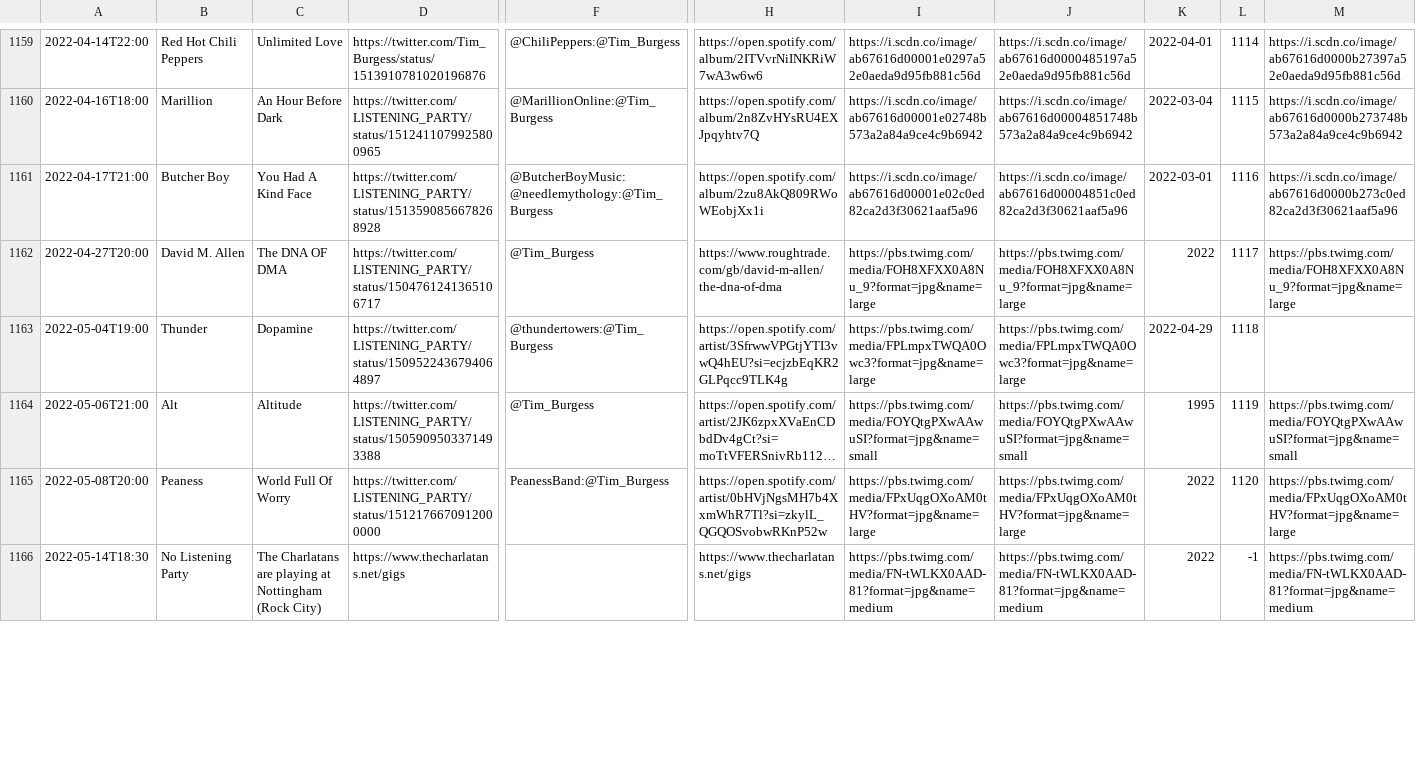
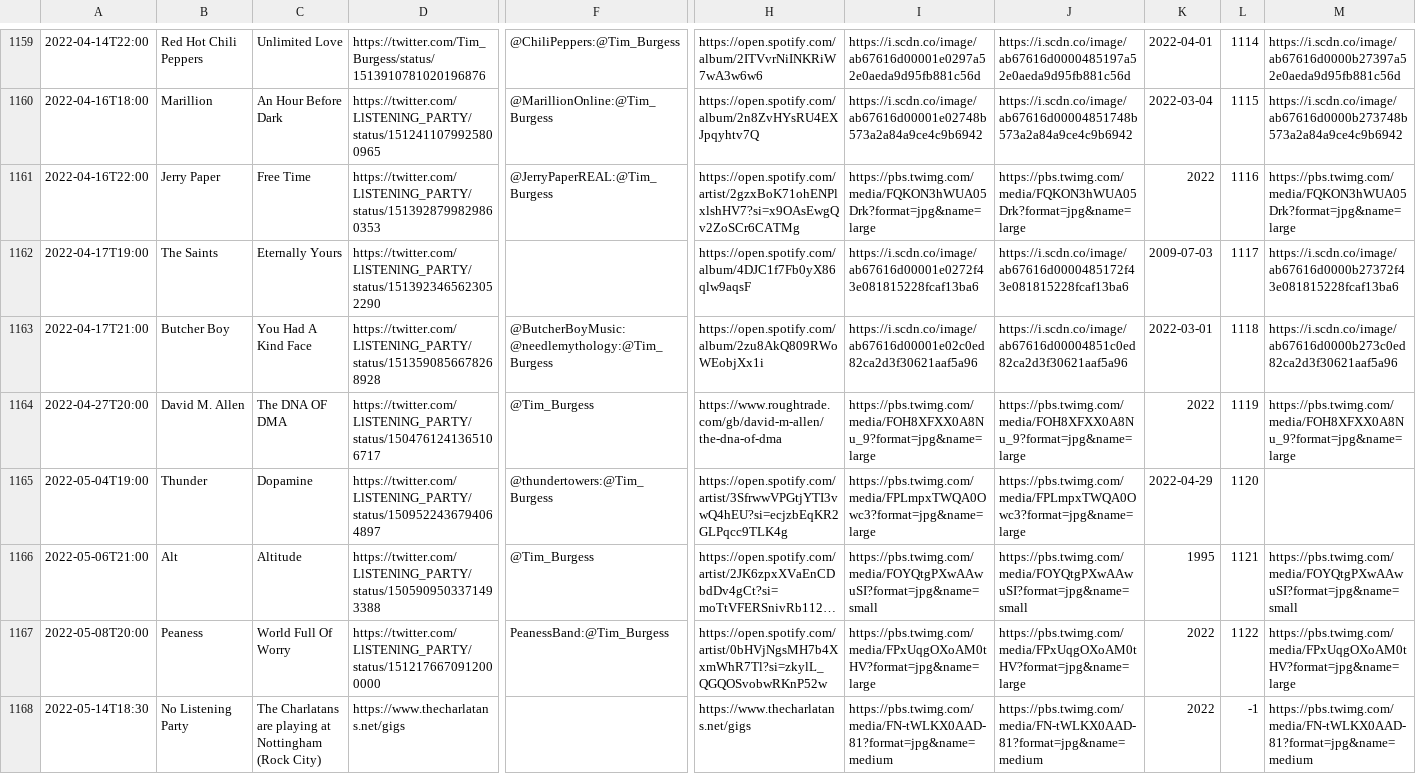
Before and after one commit to matbroughty/timstwitterlisteningparty, a CSV file: data/time-slot-data.csv, drawn as a sheet; only a part is shown, gaps mark what is left out; long unchanged cells end in …; addresses are those after the commit; rows hold the shown columns only; the diff covers the shown part only; the diff names each change by its address in the sheet, - before the commit and + after, or states it on an @@ line.

Commit message:
Added Jerry Paper and The Saints

```diff
--- a/data/time-slot-data.csv
+++ b/data/time-slot-data.csv
+row 1161: 2022-04-16T22:00 | Jerry Paper | Free Time | https://twitter.com/LlSTENlNG_PARTY/status/1513928799829860353 | @JerryPaperREAL:@Tim_Burgess | https://open.spotify.com/artist/2gzxBoK71ohENPlxlshHV7?si=x9OAsEwgQv2ZoSCr6CATMg | https://pbs.twimg.com/media/FQKON3hWUA05Drk?format=jpg&name=large | https://pbs.twimg.com/media/FQKON3hWUA05Drk?format=jpg&name=large | 2022 | 1116 | https://pbs.twimg.com/media/FQKON3hWUA05Drk?format=jpg&name=large
+row 1162: 2022-04-17T19:00 | The Saints | Eternally Yours | https://twitter.com/LlSTENlNG_PARTY/status/1513923465623052290 |  | https://open.spotify.com/album/4DJC1f7Fb0yX86qlw9aqsF | https://i.scdn.co/image/ab67616d00001e0272f43e081815228fcaf13ba6 | https://i.scdn.co/image/ab67616d0000485172f43e081815228fcaf13ba6 | 2009-07-03 | 1117 | https://i.scdn.co/image/ab67616d0000b27372f43e081815228fcaf13ba6
-L1163: 1116
+L1163: 1118
-L1164: 1117
+L1164: 1119
-L1165: 1118
+L1165: 1120
-L1166: 1119
+L1166: 1121
-L1167: 1120
+L1167: 1122
```
Also changed, not shown: 3 edited cells elsewhere in this file, 5 other files.
